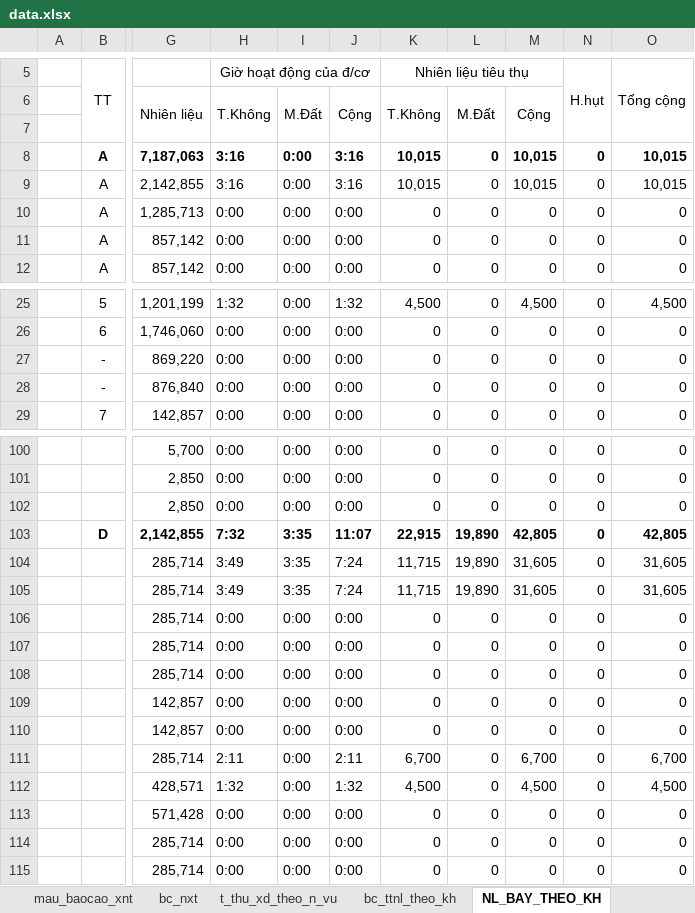
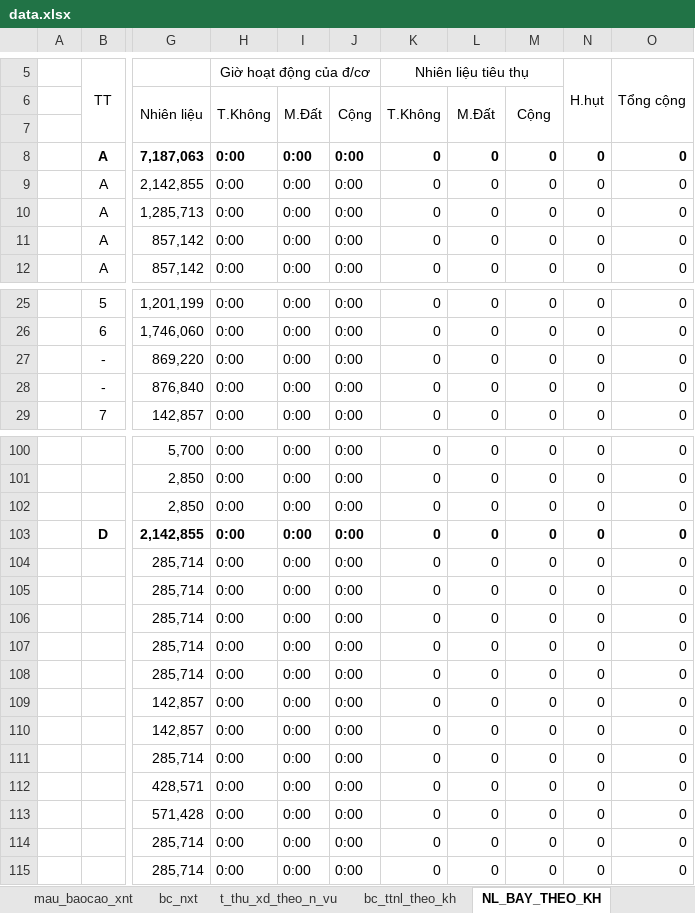
Before and after one commit to ste4-share/xdf, an Excel workbook: data.xlsx, sheet NL_BAY_THEO_KH, drawn as a sheet; only a part is shown, gaps mark what is left out; values as stored, in another font and other column widths than the file's, no borders; the diff covers the shown part only; the diff names each change by its address in the sheet, - before the commit and + after, or states it on an @@ line.

```diff
--- a/data.xlsx (sheet NL_BAY_THEO_KH)
+++ b/data.xlsx (sheet NL_BAY_THEO_KH)
-H8:H9 (Giờ hoạt động của đ/cơ): 3:16
+H8:H9 (Giờ hoạt động của đ/cơ): 0:00
-J8:J9: 3:16
+J8:J9: 0:00
-K8:K9 (Nhiên liệu tiêu thụ): 10,015
+K8:K9 (Nhiên liệu tiêu thụ): 0
-M8:M9: 10,015
+M8:M9: 0
-O8:O9 (Tổng cộng): 10,015
+O8:O9 (Tổng cộng): 0
-H25 (Giờ hoạt động của đ/cơ): 1:32
+H25 (Giờ hoạt động của đ/cơ): 0:00
-J25: 1:32
+J25: 0:00
-K25 (Nhiên liệu tiêu thụ): 4,500
+K25 (Nhiên liệu tiêu thụ): 0
-M25: 4,500
+M25: 0
-O25 (Tổng cộng): 4,500
+O25 (Tổng cộng): 0
-H103 (Giờ hoạt động của đ/cơ): 7:32
+H103 (Giờ hoạt động của đ/cơ): 0:00
-I103:I105: 3:35
+I103:I105: 0:00
-J103: 11:07
+J103: 0:00
-K103 (Nhiên liệu tiêu thụ): 22,915
+K103 (Nhiên liệu tiêu thụ): 0
-L103:L105: 19,890
+L103:L105: 0
-M103: 42,805
+M103: 0
-O103 (Tổng cộng): 42,805
+O103 (Tổng cộng): 0
-H104:H105 (Giờ hoạt động của đ/cơ): 3:49
+H104:H105 (Giờ hoạt động của đ/cơ): 0:00
-J104:J105: 7:24
+J104:J105: 0:00
-K104:K105 (Nhiên liệu tiêu thụ): 11,715
+K104:K105 (Nhiên liệu tiêu thụ): 0
-M104:M105: 31,605
+M104:M105: 0
-O104:O105 (Tổng cộng): 31,605
+O104:O105 (Tổng cộng): 0
-H111 (Giờ hoạt động của đ/cơ): 2:11
+H111 (Giờ hoạt động của đ/cơ): 0:00
-J111: 2:11
+J111: 0:00
-K111 (Nhiên liệu tiêu thụ): 6,700
+K111 (Nhiên liệu tiêu thụ): 0
-M111: 6,700
+M111: 0
-O111 (Tổng cộng): 6,700
+O111 (Tổng cộng): 0
-H112 (Giờ hoạt động của đ/cơ): 1:32
+H112 (Giờ hoạt động của đ/cơ): 0:00
-J112: 1:32
+J112: 0:00
-K112 (Nhiên liệu tiêu thụ): 4,500
+K112 (Nhiên liệu tiêu thụ): 0
-M112: 4,500
+M112: 0
-O112 (Tổng cộng): 4,500
+O112 (Tổng cộng): 0
```
Also changed, not shown: 29 edited cells elsewhere in this sheet, sheet bc_ttnl_theo_kh, sheet t_thu_xd_theo_n_vu, sheet bc_nxt, PhieuNhap_Pr.xlsx, 11 other files.
